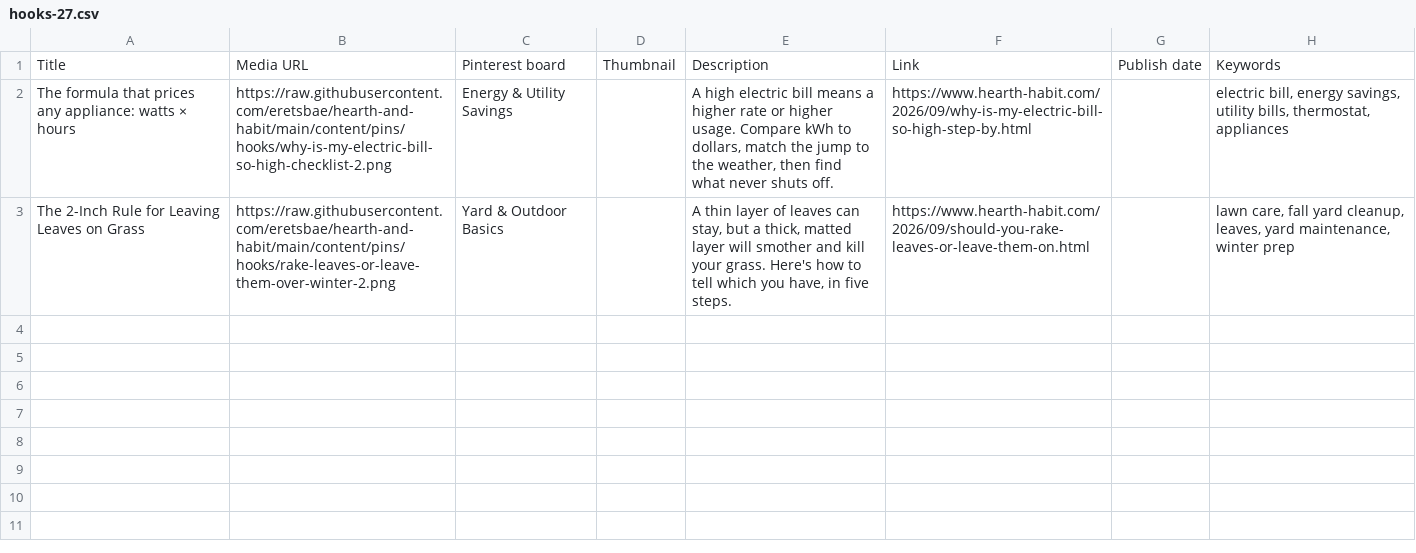
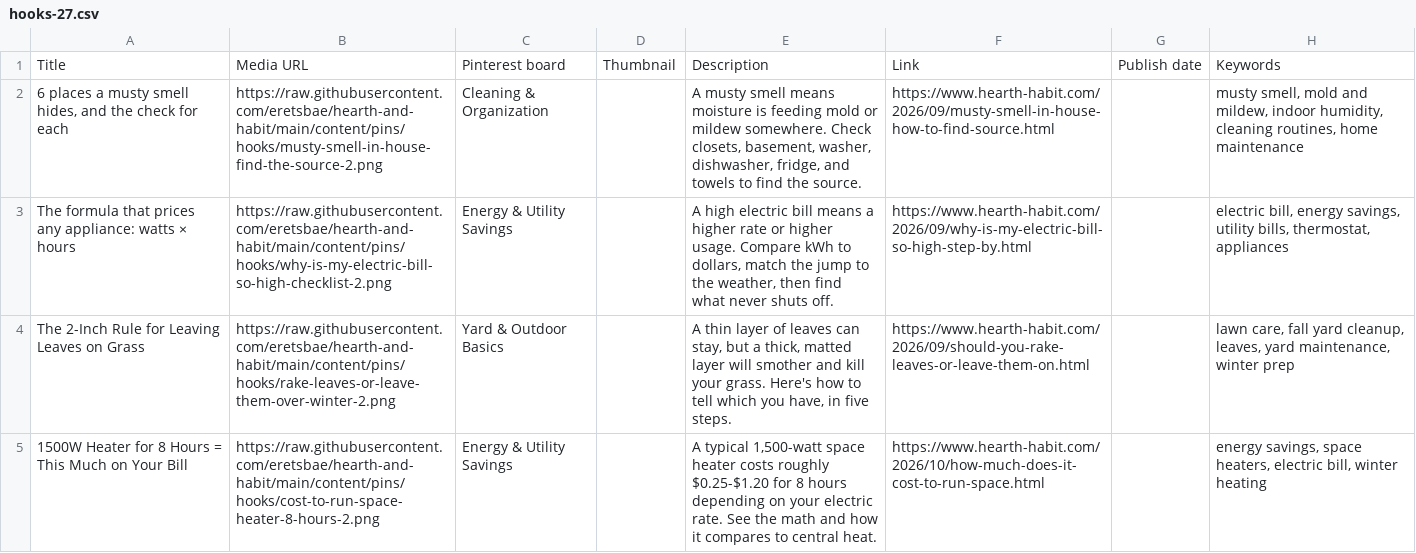
Before and after one commit to eretsbae/hearth-and-habit, a CSV file: content/pins/hooks/hooks-27.csv, drawn as a sheet.

```diff
--- a/content/pins/hooks/hooks-27.csv
+++ b/content/pins/hooks/hooks-27.csv
@@ -1,3 +1,5 @@
 Title,Media URL,Pinterest board,Thumbnail,Description,Link,Publish date,Keywords
+"6 places a musty smell hides, and the check for each",https://raw.githubusercontent.com/eretsbae/hearth-and-habit/main/content/pins/hooks/musty-smell-in-house-find-the-source-2.png,Cleaning & Organization,,"A musty smell means moisture is feeding mold or mildew somewhere. Check closets, basement, washer, dishwasher, fridge, and towels to find the source.",https://www.hearth-habit.com/2026/09/musty-smell-in-house-how-to-find-source.html,,"musty smell, mold and mildew, indoor humidity, cleaning routines, home maintenance"
 The formula that prices any appliance: watts × hours,https://raw.githubusercontent.com/eretsbae/hearth-and-habit/main/content/pins/hooks/why-is-my-electric-bill-so-high-checklist-2.png,Energy & Utility Savings,,"A high electric bill means a higher rate or higher usage. Compare kWh to dollars, match the jump to the weather, then find what never shuts off.",https://www.hearth-habit.com/2026/09/why-is-my-electric-bill-so-high-step-by.html,,"electric bill, energy savings, utility bills, thermostat, appliances"
 The 2-Inch Rule for Leaving Leaves on Grass,https://raw.githubusercontent.com/eretsbae/hearth-and-habit/main/content/pins/hooks/rake-leaves-or-leave-them-over-winter-2.png,Yard & Outdoor Basics,,"A thin layer of leaves can stay, but a thick, matted layer will smother and kill your grass. Here's how to tell which you have, in five steps.",https://www.hearth-habit.com/2026/09/should-you-rake-leaves-or-leave-them-on.html,,"lawn care, fall yard cleanup, leaves, yard maintenance, winter prep"
+1500W Heater for 8 Hours = This Much on Your Bill,https://raw.githubusercontent.com/eretsbae/hearth-and-habit/main/content/pins/hooks/cost-to-run-space-heater-8-hours-2.png,Energy & Utility Savings,,"A typical 1,500-watt space heater costs roughly $0.25-$1.20 for 8 hours depending on your electric rate. See the math and how it compares to central heat.",https://www.hearth-habit.com/2026/10/how-much-does-it-cost-to-run-space.html,,"energy savings, space heaters, electric bill, winter heating"
```
Also changed, not shown: content/pins/hooks/hooks-14.csv, content/pins/hooks/hooks-19.csv, 15 other files.
